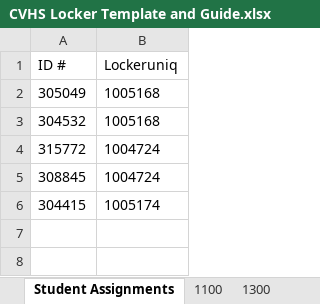
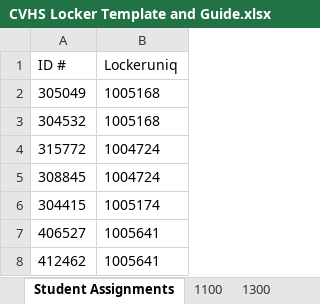
Before and after one commit to lyronctk/CVHS_lockers, an Excel workbook: lib/CVHS Locker Template and Guide.xlsx, sheet Student Assignments, drawn as a sheet; values as stored, in another font and other column widths than the file's, no borders; the diff names each change by its address in the sheet, - before the commit and + after, or states it on an @@ line.

```diff
--- a/lib/CVHS Locker Template and Guide.xlsx (sheet Student Assignments)
+++ b/lib/CVHS Locker Template and Guide.xlsx (sheet Student Assignments)
+row 7: 406527 | 1005641
+row 8: 412462 | 1005641
```
Also changed, not shown: sheet 7200, 7 other files.
